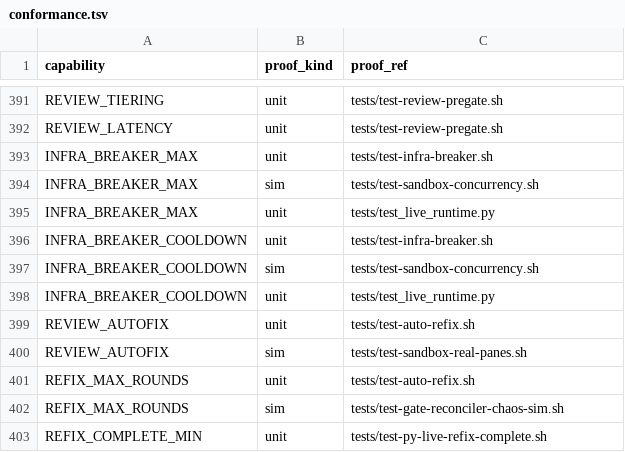
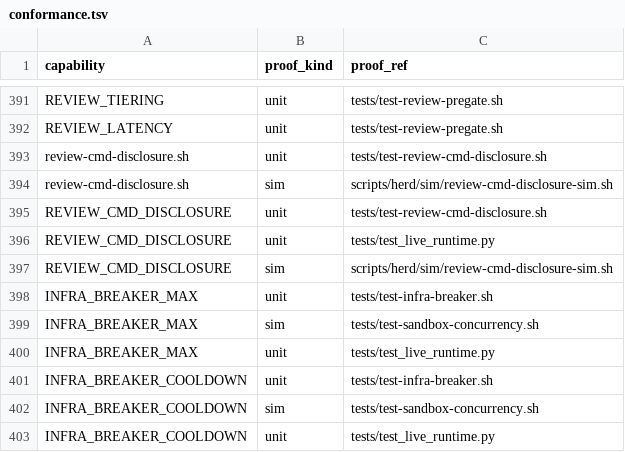
Before and after one commit to briankeegan1/herdkit, a TSV file: templates/conformance.tsv, drawn as a sheet; only a part is shown, gaps mark what is left out; the shorter side is filled out with more unchanged rows; the diff names each change by its address in the sheet, - before the commit and + after, or states it on an @@ line.

```diff
--- a/templates/conformance.tsv
+++ b/templates/conformance.tsv
+row 393: review-cmd-disclosure.sh | unit | tests/test-review-cmd-disclosure.sh
+row 394: review-cmd-disclosure.sh | sim | scripts/herd/sim/review-cmd-disclosure-sim.sh
+row 395: REVIEW_CMD_DISCLOSURE | unit | tests/test-review-cmd-disclosure.sh
+row 396: REVIEW_CMD_DISCLOSURE | unit | tests/test_live_runtime.py
+row 397: REVIEW_CMD_DISCLOSURE | sim | scripts/herd/sim/review-cmd-disclosure-sim.sh
```
Also changed, not shown: templates/capabilities.tsv, 10 other files.
